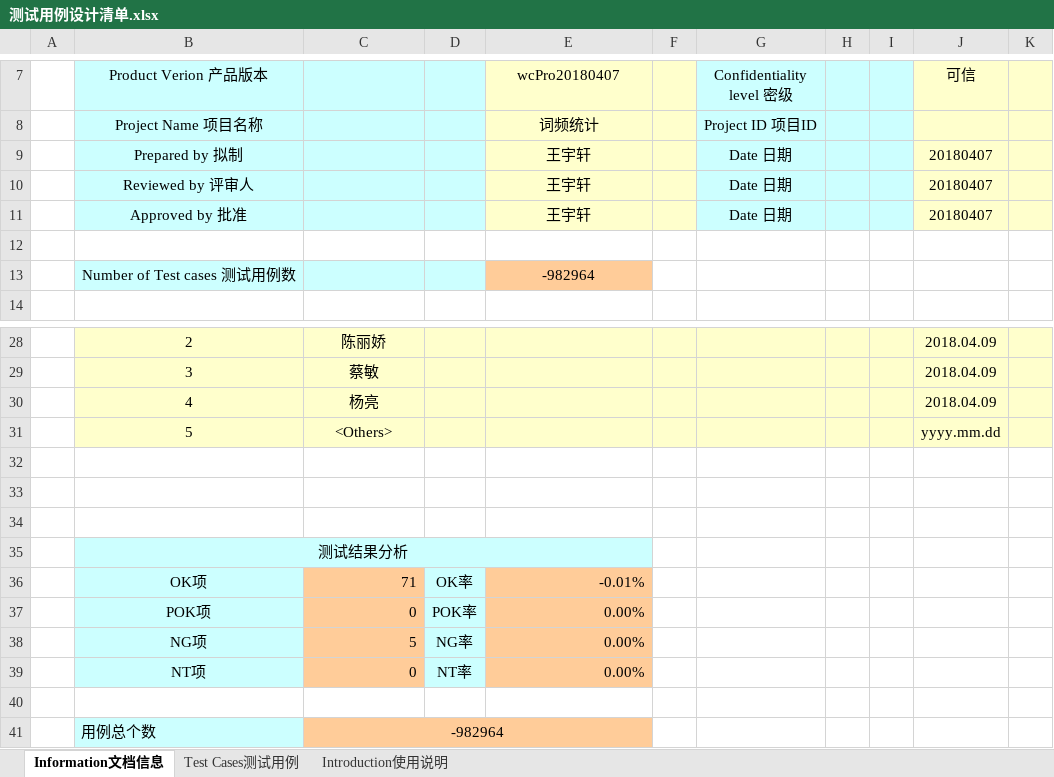
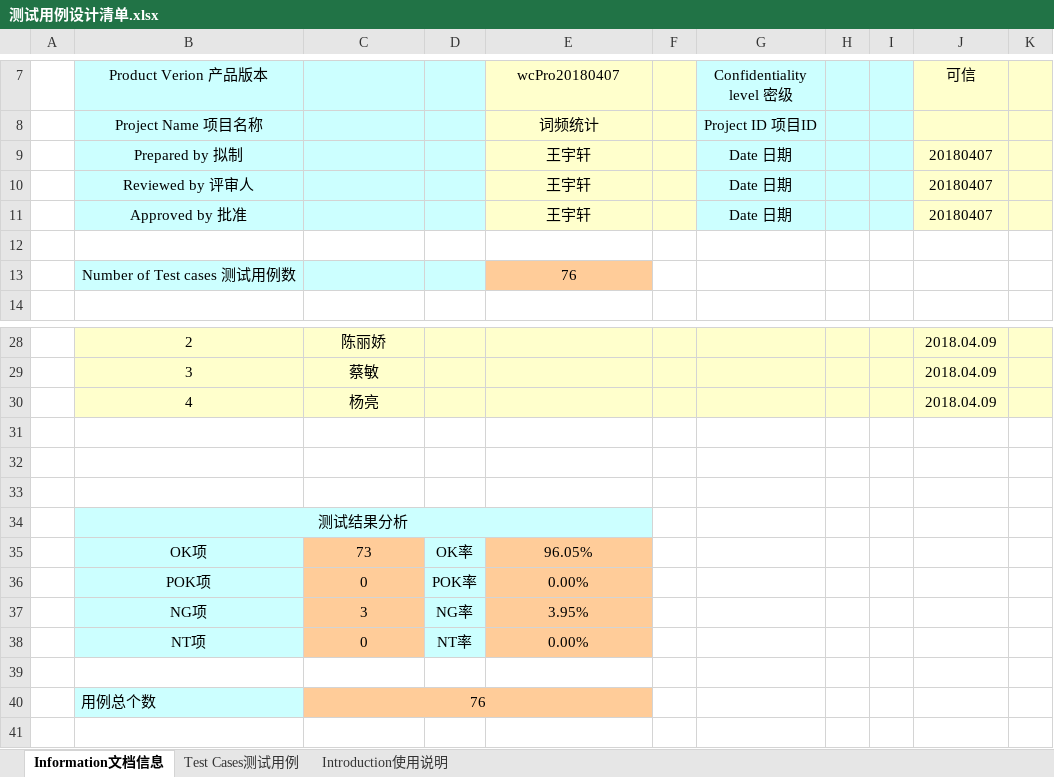
Before and after one commit to DM-Star/WordCount-opt, an Excel workbook: 相关文档/测试用例设计清单.xlsx, sheet Information文档信息, drawn as a sheet; only a part is shown, gaps mark what is left out; values as stored, in another font and other column widths than the file's, no borders; charts and pictures not drawn; removed rows and columns are numbered as before the commit, all else as after; the diff names each change by its address in the sheet, - before the commit and + after, or states it on an @@ line.

Commit message:
20180409
更新了用例清单

```diff
--- a/相关文档/测试用例设计清单.xlsx (sheet Information文档信息)
+++ b/相关文档/测试用例设计清单.xlsx (sheet Information文档信息)
-E13 (wcPro20180407): -982964
+E13 (wcPro20180407): 76
-row 31:  | 5 | <Others> |  |  |  |  |  |  | yyyy.mm.dd
-C35: 71
+C35: 73
-C35:C38 alignment: right
+C35:C38 alignment: center
-E35 (wcPro20180407): -0.01%
+E35 (wcPro20180407): 96.05%
-E35:E38 alignment: right
+E35:E38 alignment: center
-C37: 5
+C37: 3
-E37 (wcPro20180407): 0.00%
+E37 (wcPro20180407): 3.95%
-C40: -982964
+C40: 76
```
Also changed, not shown: formulas that keep their value, charts or pictures.
